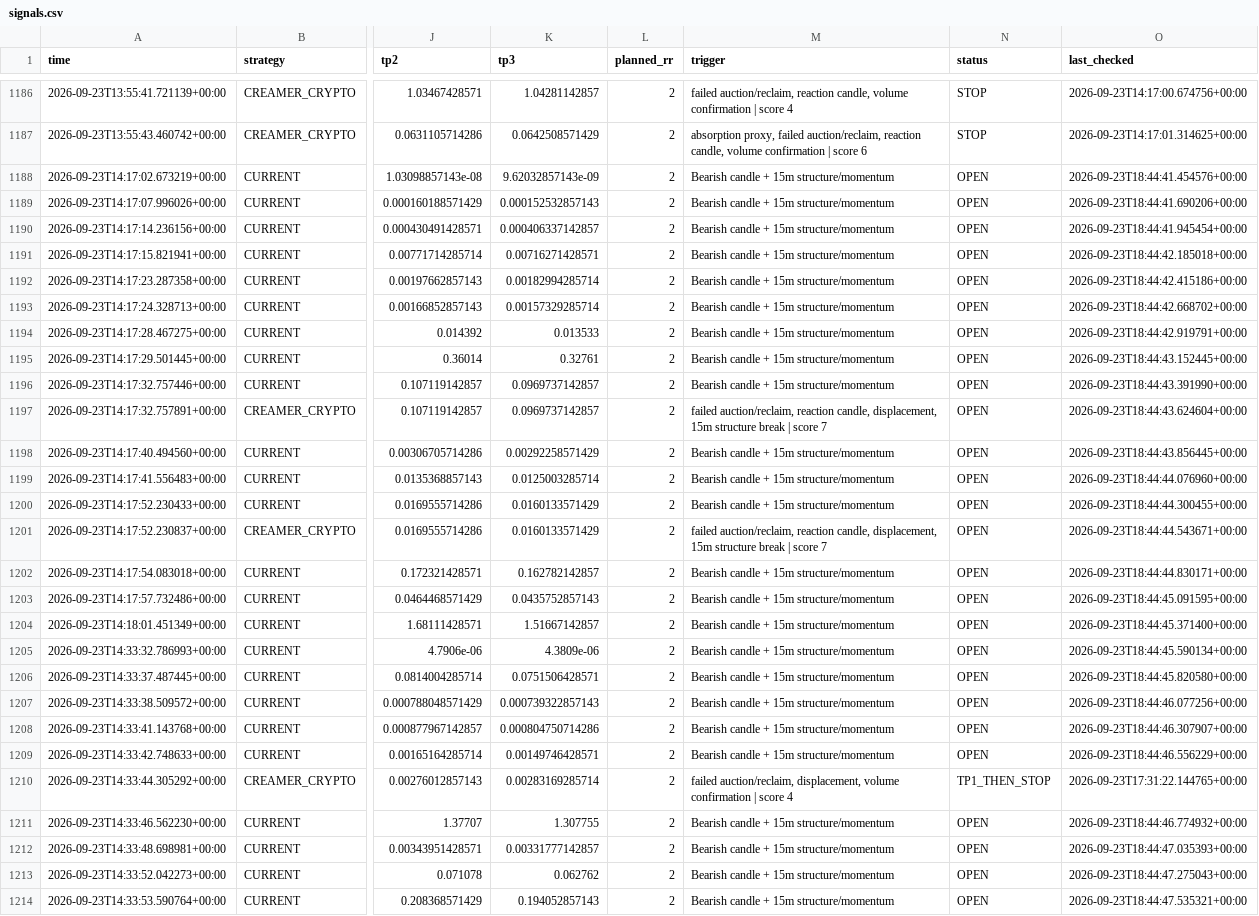
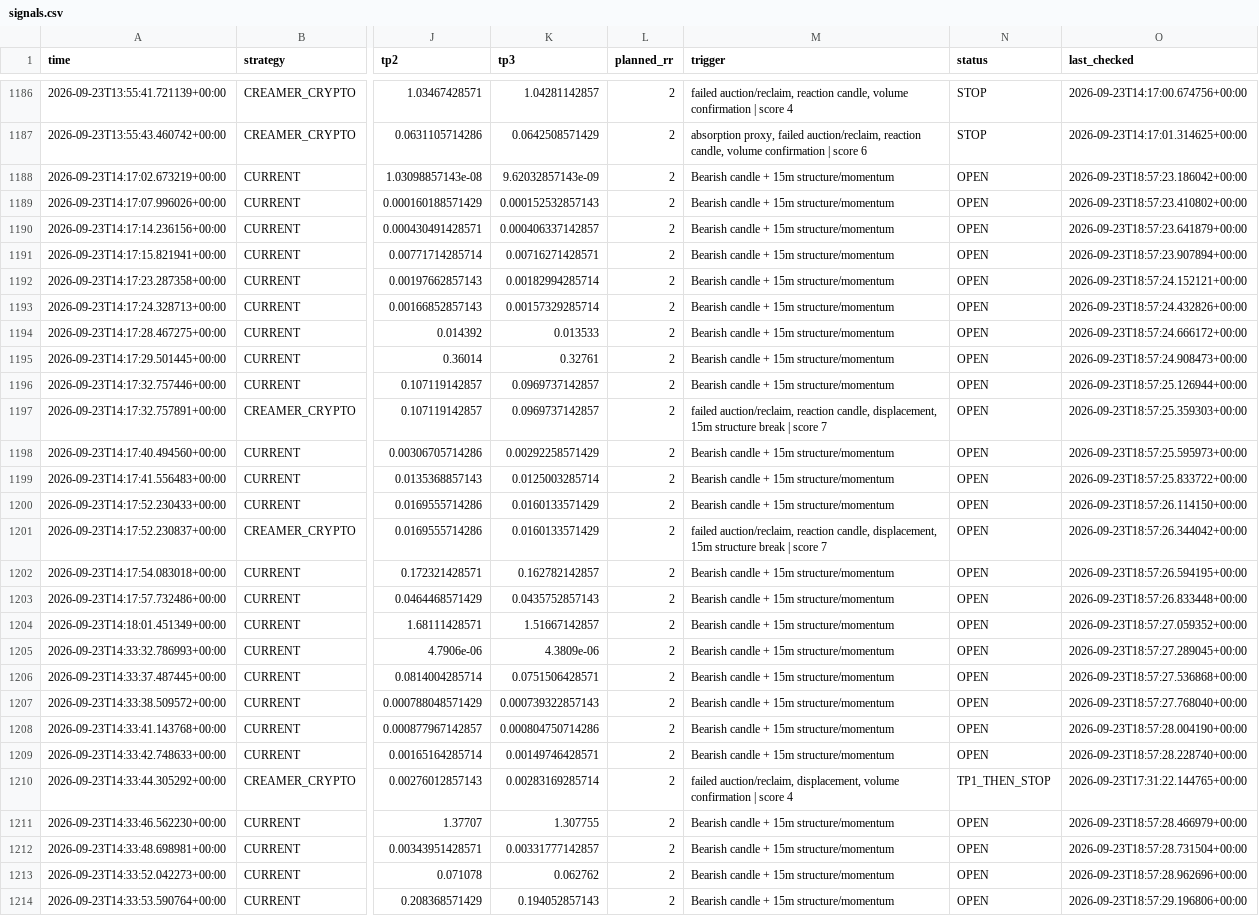
Before and after one commit to kdb9vj98fh-cmd/Crypto-scanner, a CSV file: signals.csv, drawn as a sheet; only a part is shown, gaps mark what is left out; the diff covers the shown part only; the diff names each change by its address in the sheet, - before the commit and + after, or states it on an @@ line.

```diff
--- a/signals.csv
+++ b/signals.csv
-O1188 (last_checked): 2026-09-23T18:44:41.454576+00:00
+O1188 (last_checked): 2026-09-23T18:57:23.186042+00:00
-O1189 (last_checked): 2026-09-23T18:44:41.690206+00:00
+O1189 (last_checked): 2026-09-23T18:57:23.410802+00:00
-O1190 (last_checked): 2026-09-23T18:44:41.945454+00:00
+O1190 (last_checked): 2026-09-23T18:57:23.641879+00:00
-O1191 (last_checked): 2026-09-23T18:44:42.185018+00:00
+O1191 (last_checked): 2026-09-23T18:57:23.907894+00:00
-O1192 (last_checked): 2026-09-23T18:44:42.415186+00:00
+O1192 (last_checked): 2026-09-23T18:57:24.152121+00:00
-O1193 (last_checked): 2026-09-23T18:44:42.668702+00:00
+O1193 (last_checked): 2026-09-23T18:57:24.432826+00:00
-O1194 (last_checked): 2026-09-23T18:44:42.919791+00:00
+O1194 (last_checked): 2026-09-23T18:57:24.666172+00:00
-O1195 (last_checked): 2026-09-23T18:44:43.152445+00:00
+O1195 (last_checked): 2026-09-23T18:57:24.908473+00:00
-O1196 (last_checked): 2026-09-23T18:44:43.391990+00:00
+O1196 (last_checked): 2026-09-23T18:57:25.126944+00:00
-O1197 (last_checked): 2026-09-23T18:44:43.624604+00:00
+O1197 (last_checked): 2026-09-23T18:57:25.359303+00:00
-O1198 (last_checked): 2026-09-23T18:44:43.856445+00:00
+O1198 (last_checked): 2026-09-23T18:57:25.595973+00:00
-O1199 (last_checked): 2026-09-23T18:44:44.076960+00:00
+O1199 (last_checked): 2026-09-23T18:57:25.833722+00:00
-O1200 (last_checked): 2026-09-23T18:44:44.300455+00:00
+O1200 (last_checked): 2026-09-23T18:57:26.114150+00:00
-O1201 (last_checked): 2026-09-23T18:44:44.543671+00:00
+O1201 (last_checked): 2026-09-23T18:57:26.344042+00:00
-O1202 (last_checked): 2026-09-23T18:44:44.830171+00:00
+O1202 (last_checked): 2026-09-23T18:57:26.594195+00:00
-O1203 (last_checked): 2026-09-23T18:44:45.091595+00:00
+O1203 (last_checked): 2026-09-23T18:57:26.833448+00:00
-O1204 (last_checked): 2026-09-23T18:44:45.371400+00:00
+O1204 (last_checked): 2026-09-23T18:57:27.059352+00:00
-O1205 (last_checked): 2026-09-23T18:44:45.590134+00:00
+O1205 (last_checked): 2026-09-23T18:57:27.289045+00:00
-O1206 (last_checked): 2026-09-23T18:44:45.820580+00:00
+O1206 (last_checked): 2026-09-23T18:57:27.536868+00:00
-O1207 (last_checked): 2026-09-23T18:44:46.077256+00:00
+O1207 (last_checked): 2026-09-23T18:57:27.768040+00:00
-O1208 (last_checked): 2026-09-23T18:44:46.307907+00:00
+O1208 (last_checked): 2026-09-23T18:57:28.004190+00:00
-O1209 (last_checked): 2026-09-23T18:44:46.556229+00:00
+O1209 (last_checked): 2026-09-23T18:57:28.228740+00:00
-O1211 (last_checked): 2026-09-23T18:44:46.774932+00:00
+O1211 (last_checked): 2026-09-23T18:57:28.466979+00:00
-O1212 (last_checked): 2026-09-23T18:44:47.035393+00:00
+O1212 (last_checked): 2026-09-23T18:57:28.731504+00:00
-O1213 (last_checked): 2026-09-23T18:44:47.275043+00:00
+O1213 (last_checked): 2026-09-23T18:57:28.962696+00:00
-O1214 (last_checked): 2026-09-23T18:44:47.535321+00:00
+O1214 (last_checked): 2026-09-23T18:57:29.196806+00:00
```
Also changed, not shown: 100 edited cells elsewhere in this file.
